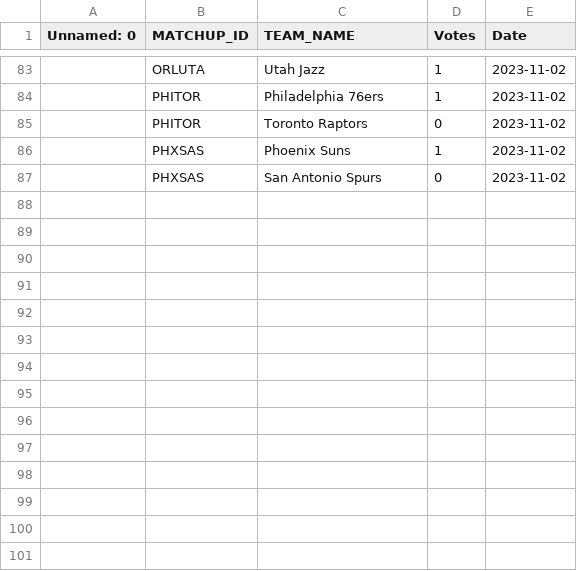
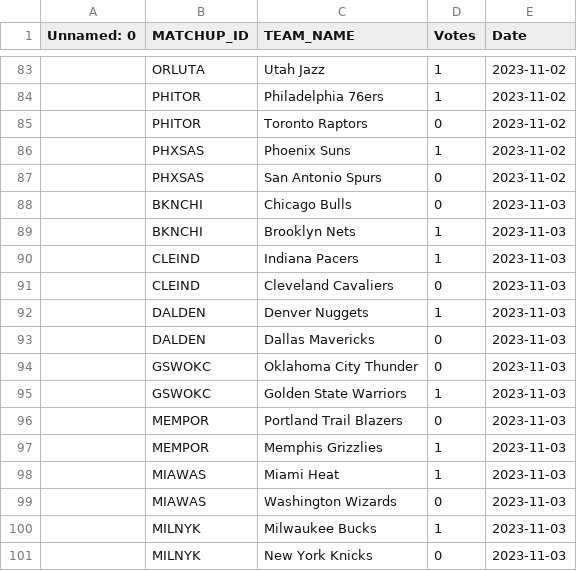
Before and after one commit to ghadfield32/nba_analysis, a CSV file: data/voter_pred.csv, drawn as a sheet; only a part is shown, gaps mark what is left out; the diff names each change by its address in the sheet, - before the commit and + after, or states it on an @@ line.

Commit message:
Add new voter predictions for November 3rd games

```diff
--- a/data/voter_pred.csv
+++ b/data/voter_pred.csv
+row 88:  | BKNCHI | Chicago Bulls | 0 | 2023-11-03
+row 89:  | BKNCHI | Brooklyn Nets | 1 | 2023-11-03
+row 90:  | CLEIND | Indiana Pacers | 1 | 2023-11-03
+row 91:  | CLEIND | Cleveland Cavaliers | 0 | 2023-11-03
+row 92:  | DALDEN | Denver Nuggets | 1 | 2023-11-03
+row 93:  | DALDEN | Dallas Mavericks | 0 | 2023-11-03
+row 94:  | GSWOKC | Oklahoma City Thunder | 0 | 2023-11-03
+row 95:  | GSWOKC | Golden State Warriors | 1 | 2023-11-03
+row 96:  | MEMPOR | Portland Trail Blazers | 0 | 2023-11-03
+row 97:  | MEMPOR | Memphis Grizzlies | 1 | 2023-11-03
+row 98:  | MIAWAS | Miami Heat | 1 | 2023-11-03
+row 99:  | MIAWAS | Washington Wizards | 0 | 2023-11-03
+row 100:  | MILNYK | Milwaukee Bucks | 1 | 2023-11-03
+row 101:  | MILNYK | New York Knicks | 0 | 2023-11-03
```
